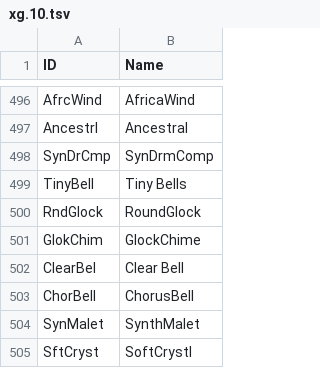
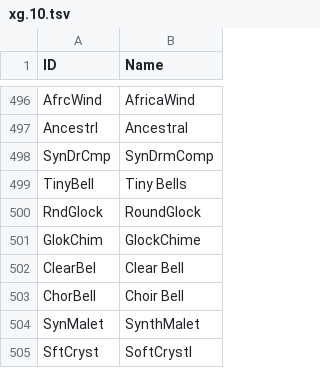
Before and after one commit to ltgcgo/octavia, a TSV file: data/map/xg.10.tsv, drawn as a sheet; only a part is shown, gaps mark what is left out.

```diff
--- a/data/map/xg.10.tsv
+++ b/data/map/xg.10.tsv
@@ -502,3 +502,3 @@ GlokChim	GlockChime
 ClearBel	Clear Bell
-ChorBell	ChorusBell
+ChorBell	Choir Bell
 SynMalet	SynthMalet
```
Also changed, not shown: data/bank/xg.tsv, data/map/xg.12.tsv, 4 other files.
